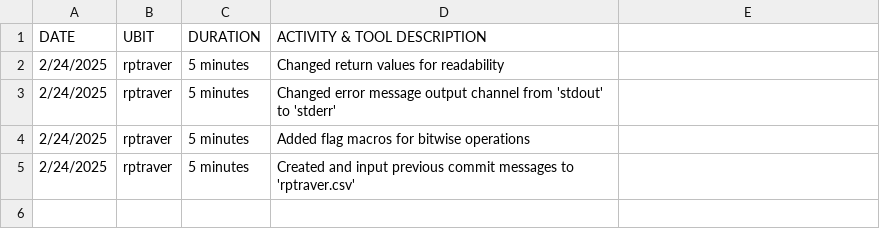
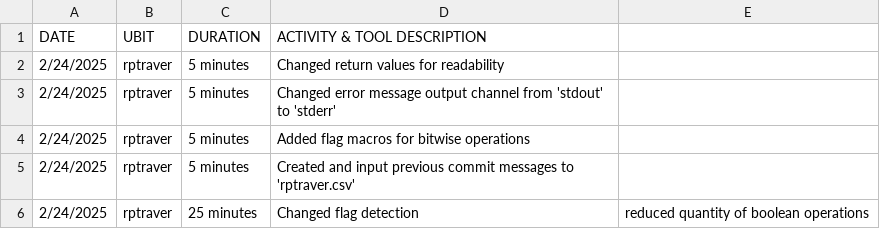
Before and after one commit to RayhanRashid/CSE306-PRE-Process-Project, a CSV file: rptraver.csv, drawn as a sheet; the diff names each change by its address in the sheet, - before the commit and + after, or states it on an @@ line.

Commit message:
Added flag detection changes to 'rptraver.csv'

```diff
--- a/rptraver.csv
+++ b/rptraver.csv
+row 6: 2/24/2025 | rptraver | 25 minutes | Changed flag detection | reduced quantity of boolean operations
```
